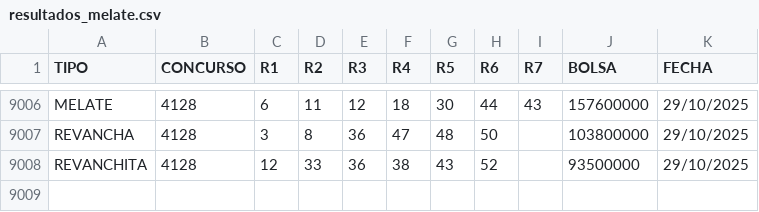
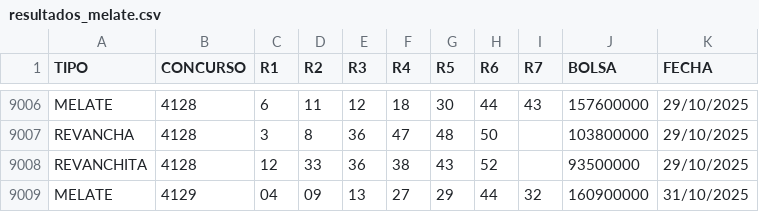
Before and after one commit to melatorApp/MelatorApp, a CSV file: Sorteos/resultados_melate.csv, drawn as a sheet; only a part is shown, gaps mark what is left out; the diff names each change by its address in the sheet, - before the commit and + after, or states it on an @@ line.

Commit message:
[Automático] Añadir sorteo #4129

```diff
--- a/Sorteos/resultados_melate.csv
+++ b/Sorteos/resultados_melate.csv
+row 9009: MELATE | 4129 | 04 | 09 | 13 | 27 | 29 | 44 | 32 | 160900000 | 31/10/2025
```
